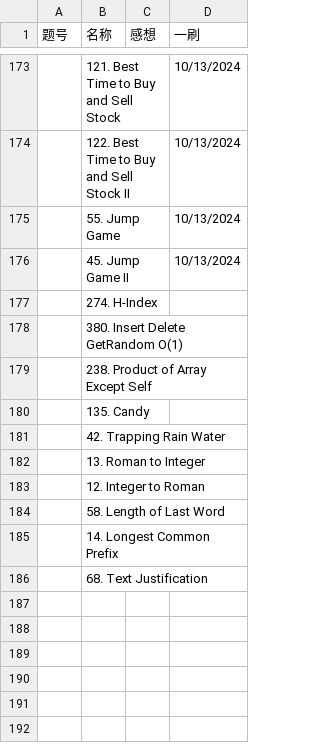
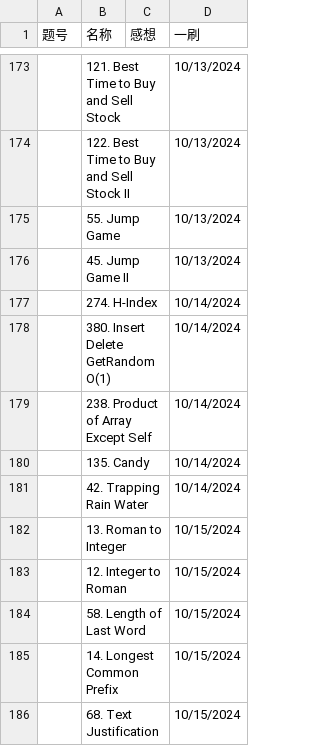
Before and after one commit to Myrrolinz/LeetCode-Record, a CSV file: record.csv, drawn as a sheet; only a part is shown, gaps mark what is left out.

```diff
--- a/record.csv
+++ b/record.csv
@@ -176,11 +176,11 @@
 ,45. Jump Game II,,10/13/2024
-,274. H-Index,,
-,380. Insert Delete GetRandom O(1),,
-,238. Product of Array Except Self,,
-,135. Candy,,
-,42. Trapping Rain Water,,
-,13. Roman to Integer,,
-,12. Integer to Roman,,
-,58. Length of Last Word,,
-,14. Longest Common Prefix,,
-,68. Text Justification,,
+,274. H-Index,,10/14/2024
+,380. Insert Delete GetRandom O(1),,10/14/2024
+,238. Product of Array Except Self,,10/14/2024
+,135. Candy,,10/14/2024
+,42. Trapping Rain Water,,10/14/2024
+,13. Roman to Integer,,10/15/2024
+,12. Integer to Roman,,10/15/2024
+,58. Length of Last Word,,10/15/2024
+,14. Longest Common Prefix,,10/15/2024
+,68. Text Justification,,10/15/2024
```
Also changed, not shown: 1 other file.
